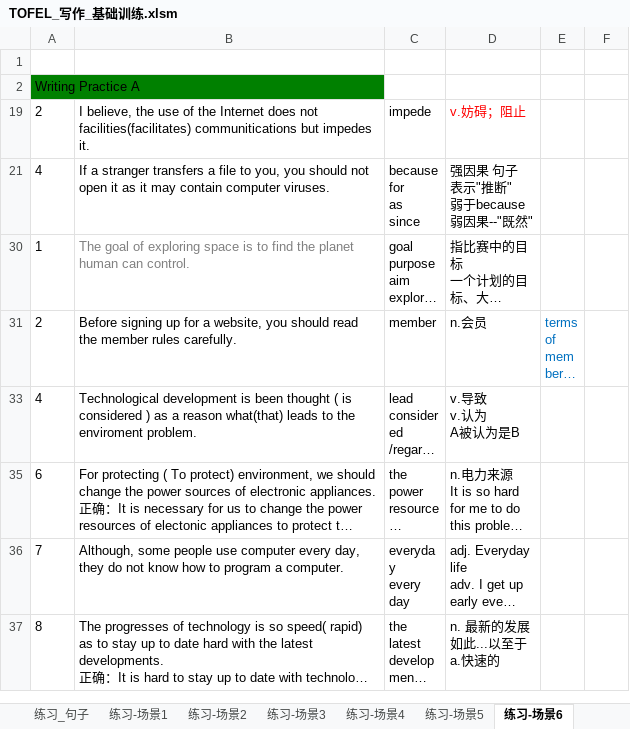
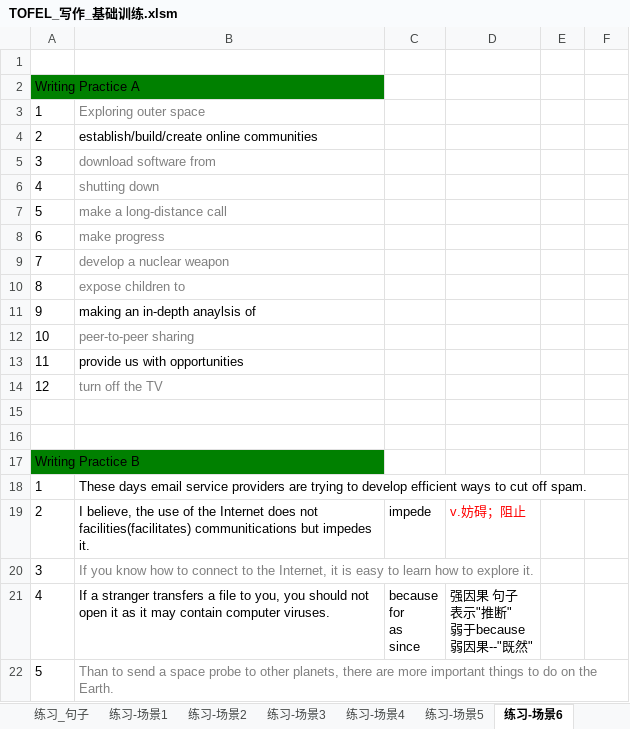
Before and after one commit to HiJody/TOFEL_STUDY, an Excel workbook: TOFEL_写作_基础训练.xlsm, sheet 练习-场景6, drawn as a sheet; only a part is shown; the shorter side is filled out with more unchanged rows; long unchanged cells end in …; values as stored, in another font and other column widths than the file's, no borders; the diff covers the shown part only; the diff names each change by its address in the sheet, - before the commit and + after, or states it on an @@ line.

```diff
--- a/TOFEL_写作_基础训练.xlsm (sheet 练习-场景6)
+++ b/TOFEL_写作_基础训练.xlsm (sheet 练习-场景6)
@@ row 3 unhidden: 1 | Exploring outer space @@
@@ row 4 unhidden: 2 | establish/build/create online communities @@
@@ row 5 unhidden: 3 | download software from @@
@@ row 6 unhidden: 4 | shutting down @@
@@ row 7 unhidden: 5 | make a long-distance call @@
@@ row 8 unhidden: 6 | make progress @@
@@ row 9 unhidden: 7 | develop a nuclear weapon @@
@@ row 10 unhidden: 8 | expose children to @@
@@ row 11 unhidden: 9 | making an in-depth anaylsis of @@
@@ row 12 unhidden: 10 | peer-to-peer sharing @@
@@ row 13 unhidden: 11 | provide us with opportunities @@
@@ row 14 unhidden: 12 | turn off the TV @@
+row 15: (empty)
+row 16: (empty)
@@ row 17 unhidden: Writing Practice B @@
@@ row 18 unhidden: 1 | These days email service providers are trying to develop efficient ways to cut off spam. @@
@@ row 20 unhidden: 3 | If you know how to connect to the Internet, it is easy to learn how to explore it. @@
@@ row 22 unhidden: 5 | Than to send a space probe to other planets, there are more important things to do on the Earth. @@
```
Also changed, not shown: 3 added rows and 15 hidden or unhidden rows elsewhere in this sheet, sheet 场景4-生活思考, other sheet tabs.
